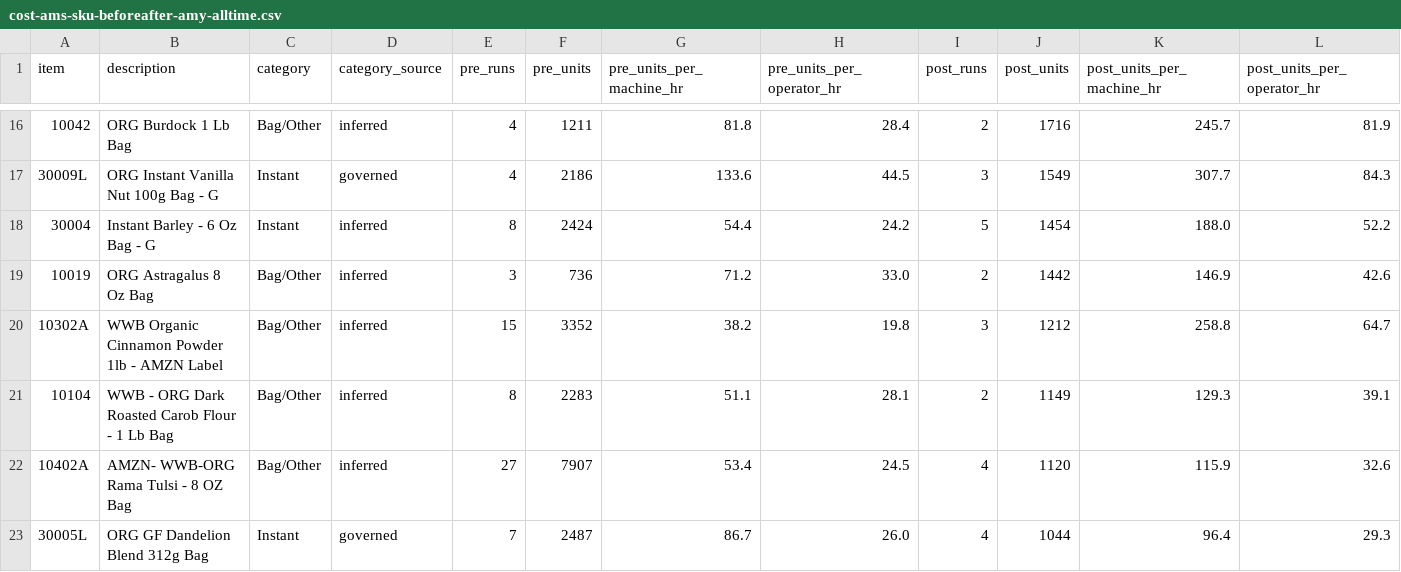
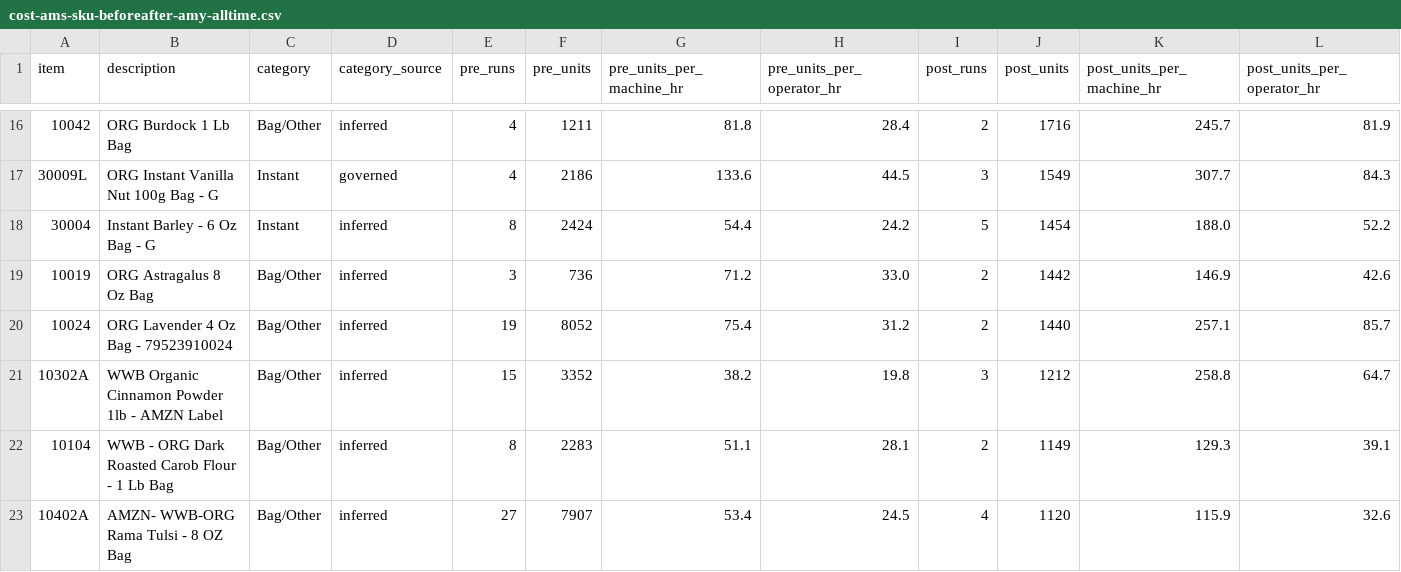
Before and after one commit to jstnadler/teeccino-reports, a CSV file: cost-ams-sku-beforeafter-amy-alltime.csv, drawn as a sheet; only a part is shown, gaps mark what is left out; the shorter side is filled out with more unchanged rows; rows hold the shown columns only; the diff names each change by its address in the sheet, - before the commit and + after, or states it on an @@ line.

```diff
--- a/cost-ams-sku-beforeafter-amy-alltime.csv
+++ b/cost-ams-sku-beforeafter-amy-alltime.csv
+row 20: 10024 | ORG Lavender 4 Oz Bag - 79523910024 | Bag/Other | inferred | 19 | 8052 | 75.4 | 31.2 | 2 | 1440 | 257.1 | 85.7
```
Also changed, not shown: cost-production-runs-alltime.csv, cost-throughput-by-category-month-alltime.csv, 1 other file.
